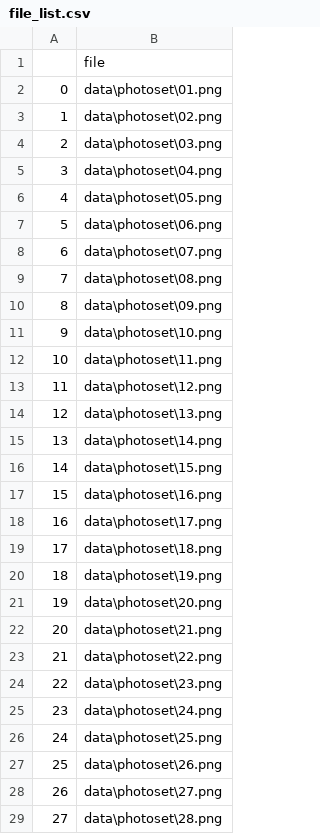
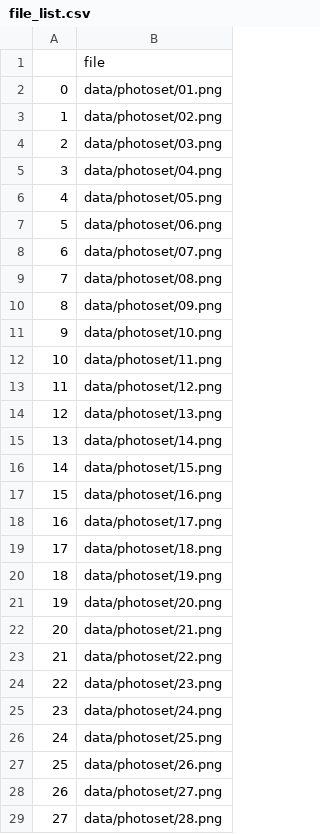
Before and after one commit to ruediluethi/numerical-mathematics, a CSV file: data/photoset/features/file_list.csv, drawn as a sheet; only a part is shown; the diff covers the shown part only.

```diff
--- a/data/photoset/features/file_list.csv
+++ b/data/photoset/features/file_list.csv
@@ -1,29 +1,29 @@
 ,file
-0,data\photoset\01.png
-1,data\photoset\02.png
-2,data\photoset\03.png
-3,data\photoset\04.png
-4,data\photoset\05.png
-5,data\photoset\06.png
-6,data\photoset\07.png
-7,data\photoset\08.png
-8,data\photoset\09.png
-9,data\photoset\10.png
-10,data\photoset\11.png
-11,data\photoset\12.png
-12,data\photoset\13.png
-13,data\photoset\14.png
-14,data\photoset\15.png
-15,data\photoset\16.png
-16,data\photoset\17.png
-17,data\photoset\18.png
-18,data\photoset\19.png
-19,data\photoset\20.png
-20,data\photoset\21.png
-21,data\photoset\22.png
-22,data\photoset\23.png
-23,data\photoset\24.png
-24,data\photoset\25.png
-25,data\photoset\26.png
-26,data\photoset\27.png
-27,data\photoset\28.png
+0,data/photoset/01.png
+1,data/photoset/02.png
+2,data/photoset/03.png
+3,data/photoset/04.png
+4,data/photoset/05.png
+5,data/photoset/06.png
+6,data/photoset/07.png
+7,data/photoset/08.png
+8,data/photoset/09.png
+9,data/photoset/10.png
+10,data/photoset/11.png
+11,data/photoset/12.png
+12,data/photoset/13.png
+13,data/photoset/14.png
+14,data/photoset/15.png
+15,data/photoset/16.png
+16,data/photoset/17.png
+17,data/photoset/18.png
+18,data/photoset/19.png
+19,data/photoset/20.png
+20,data/photoset/21.png
+21,data/photoset/22.png
+22,data/photoset/23.png
+23,data/photoset/24.png
+24,data/photoset/25.png
+25,data/photoset/26.png
+26,data/photoset/27.png
+27,data/photoset/28.png
```
Also changed, not shown: 55 edited cells elsewhere in this file, 3 other files.
